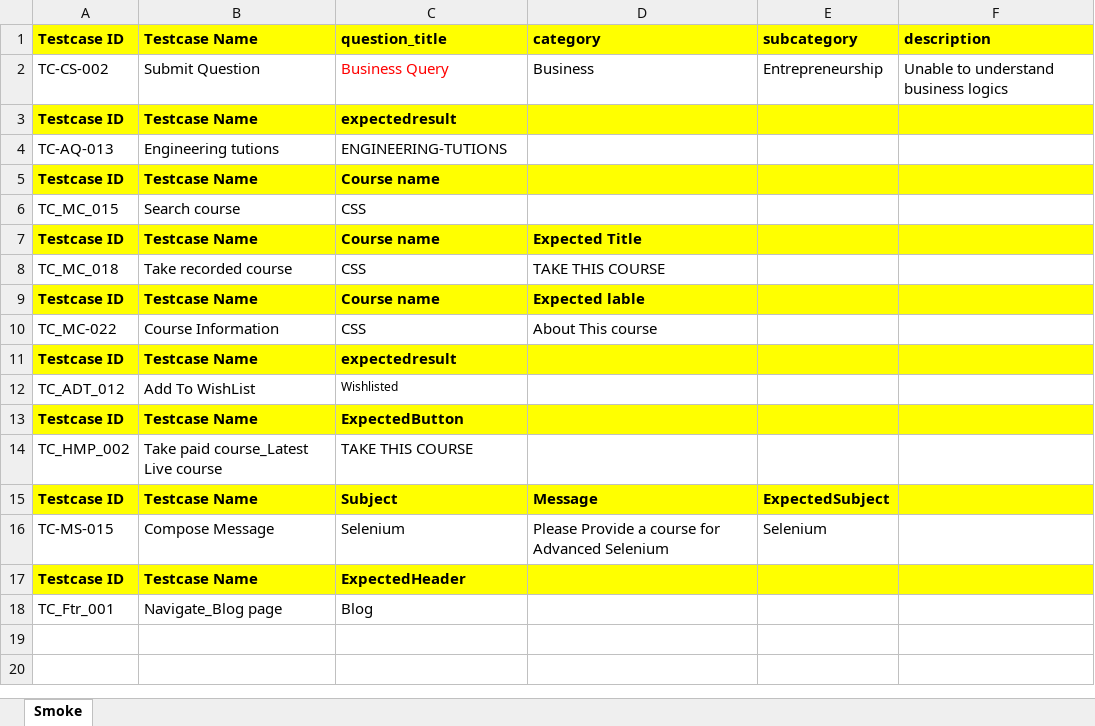
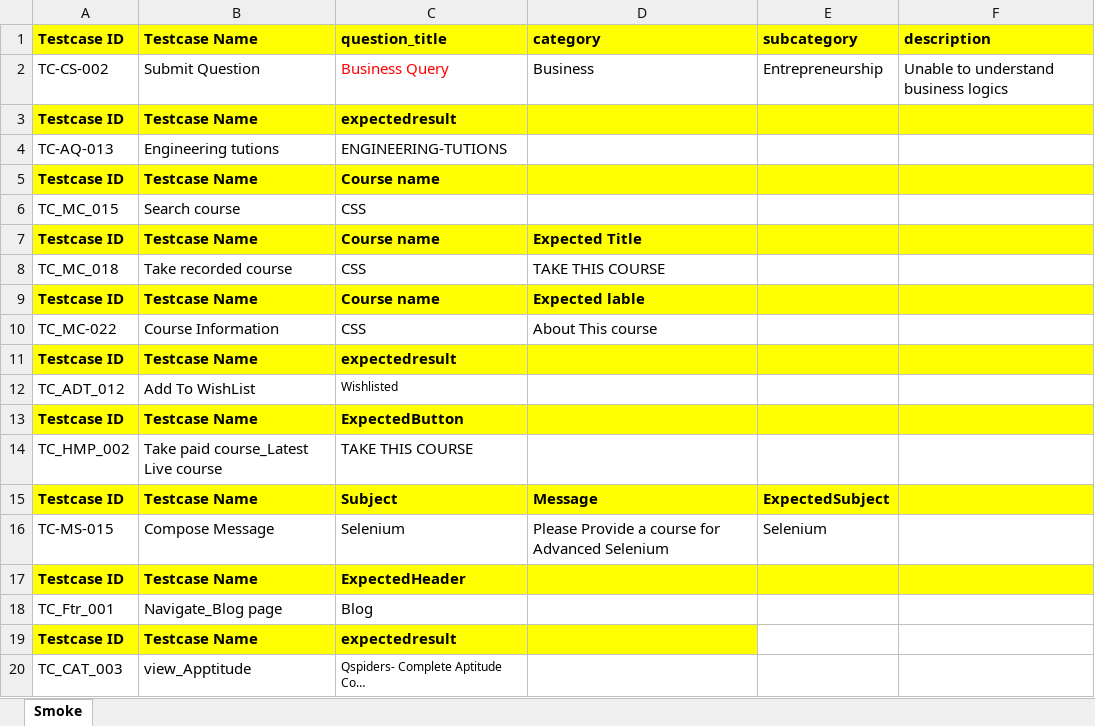
Before and after one commit to Keerthana-del/Skillrary_FrameWork, an Excel workbook: SkillRary_FrameWork/Data/testData.xlsx, sheet Smoke, drawn as a sheet; values as stored, in another font and other column widths than the file's, no borders; the diff names each change by its address in the sheet, - before the commit and + after, or states it on an @@ line.

```diff
--- a/SkillRary_FrameWork/Data/testData.xlsx (sheet Smoke)
+++ b/SkillRary_FrameWork/Data/testData.xlsx (sheet Smoke)
+row 19: Testcase ID | Testcase Name | expectedresult
+row 20: TC_CAT_003 | view_Apptitude | Qspiders- Complete Aptitude Co…
```
Also changed, not shown: 11 other files.
